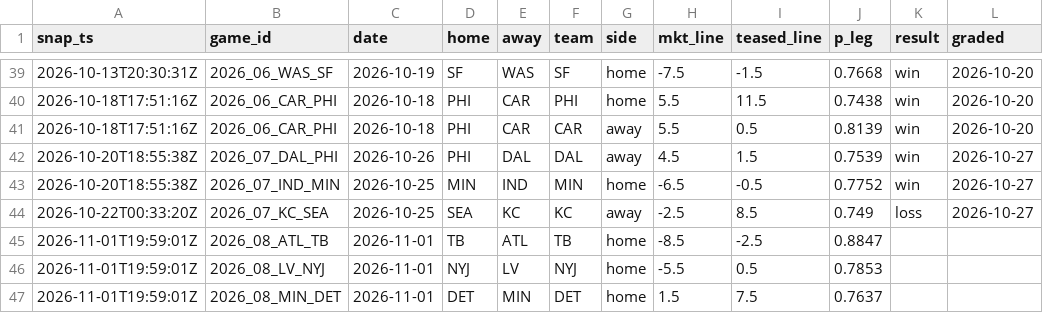
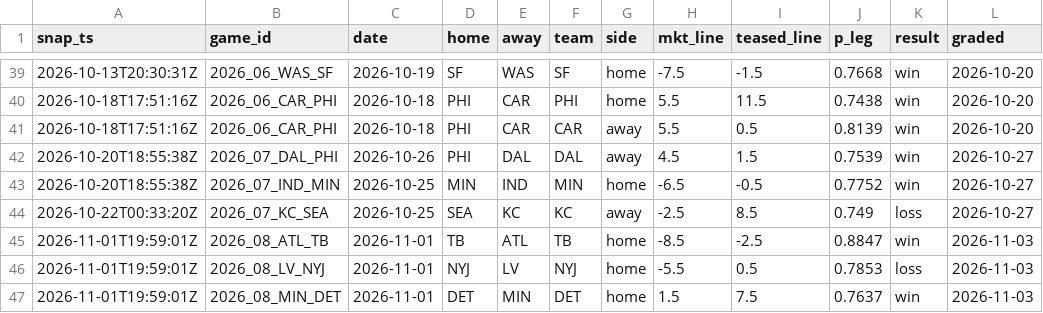
Before and after one commit to azcal/mbm-data, a CSV file: ledger/teaser_legs.csv, drawn as a sheet; only a part is shown, gaps mark what is left out.

```diff
--- a/ledger/teaser_legs.csv
+++ b/ledger/teaser_legs.csv
@@ -44,4 +44,4 @@ snap_ts,game_id,date,home,away,team,side,mkt_line,teased_line,p_leg,result,grade
 2026-10-22T00:33:20Z,2026_07_KC_SEA,2026-10-25,SEA,KC,KC,away,-2.5,8.5,0.749,loss,2026-10-27
-2026-11-01T19:59:01Z,2026_08_ATL_TB,2026-11-01,TB,ATL,TB,home,-8.5,-2.5,0.8847,,
-2026-11-01T19:59:01Z,2026_08_LV_NYJ,2026-11-01,NYJ,LV,NYJ,home,-5.5,0.5,0.7853,,
-2026-11-01T19:59:01Z,2026_08_MIN_DET,2026-11-01,DET,MIN,DET,home,1.5,7.5,0.7637,,
+2026-11-01T19:59:01Z,2026_08_ATL_TB,2026-11-01,TB,ATL,TB,home,-8.5,-2.5,0.8847,win,2026-11-03
+2026-11-01T19:59:01Z,2026_08_LV_NYJ,2026-11-01,NYJ,LV,NYJ,home,-5.5,0.5,0.7853,loss,2026-11-03
+2026-11-01T19:59:01Z,2026_08_MIN_DET,2026-11-01,DET,MIN,DET,home,1.5,7.5,0.7637,win,2026-11-03
```
Also changed, not shown: ledger/alt_ledger.csv.
